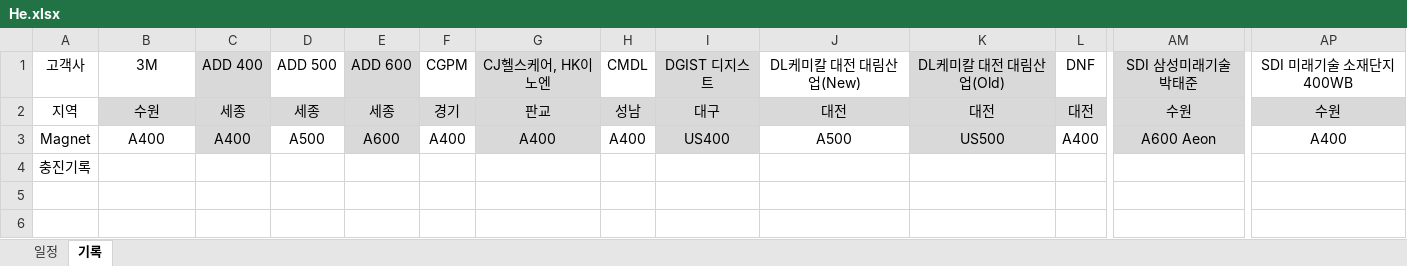
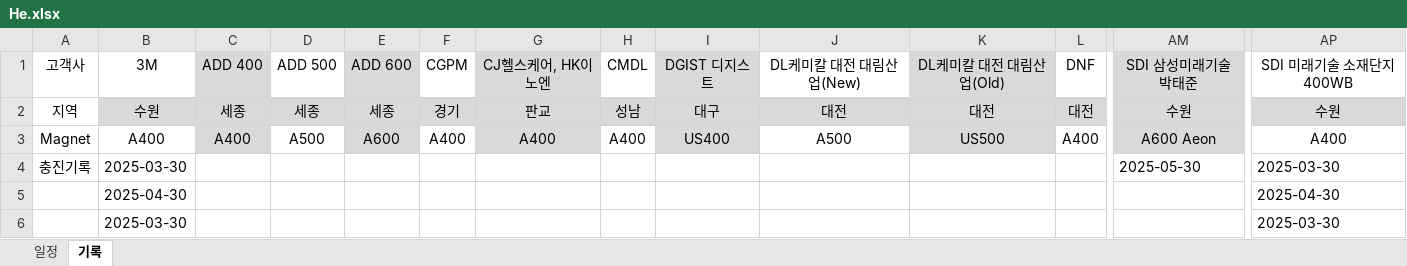
Before and after one commit to Hyunsu7917/BRKR-SERVER, an Excel workbook: assets/He.xlsx, sheet 기록, drawn as a sheet; only a part is shown, gaps mark what is left out; values as stored, in another font and other column widths than the file's, no borders; removed rows and columns are numbered as before the commit, all else as after; rows hold the shown columns only; the diff names each change by its address in the sheet, - before the commit and + after, or states it on an @@ line.

```diff
--- a/assets/He.xlsx (sheet 기록)
+++ b/assets/He.xlsx (sheet 기록)
-row 4: 충진기록
+row 4: 충진기록 | 2025-03-30 |  |  |  |  |  |  |  |  |  |  | 2025-05-30 | 2025-03-30
+row 5:  | 2025-04-30 |  |  |  |  |  |  |  |  |  |  |  | 2025-04-30
+row 6:  | 2025-03-30 |  |  |  |  |  |  |  |  |  |  |  | 2025-03-30
```
Also changed, not shown: sheet 일정, 4 other files.
